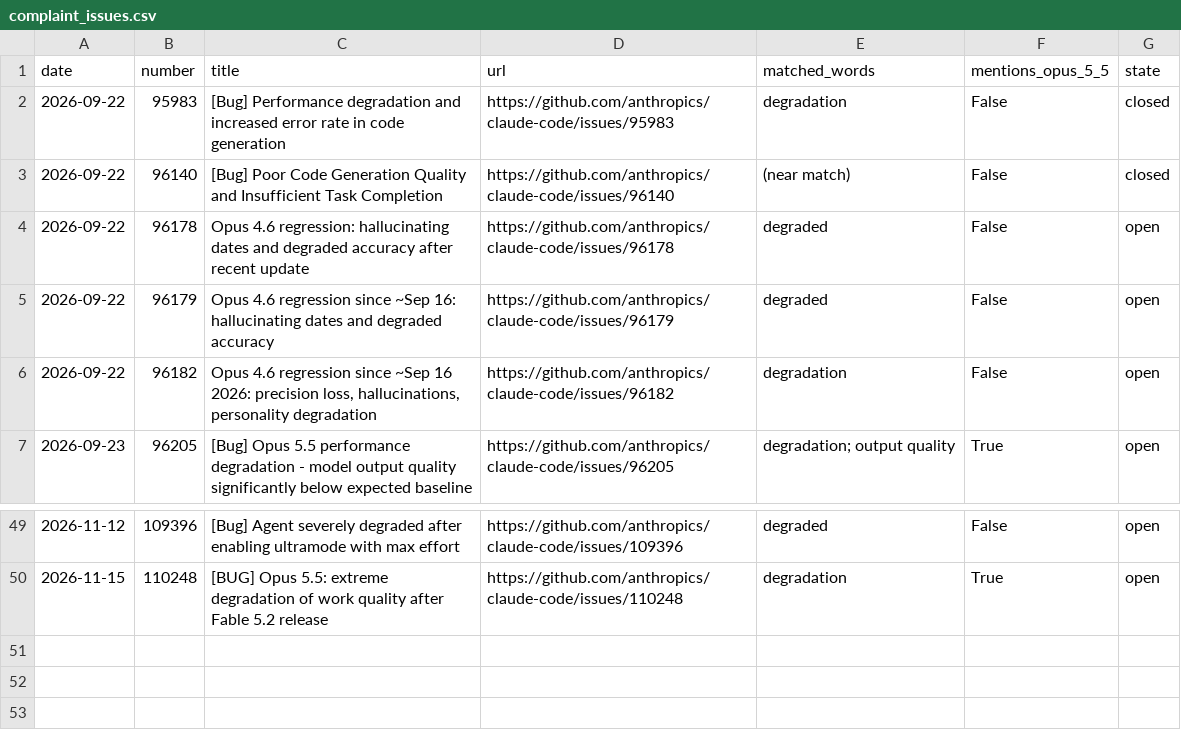
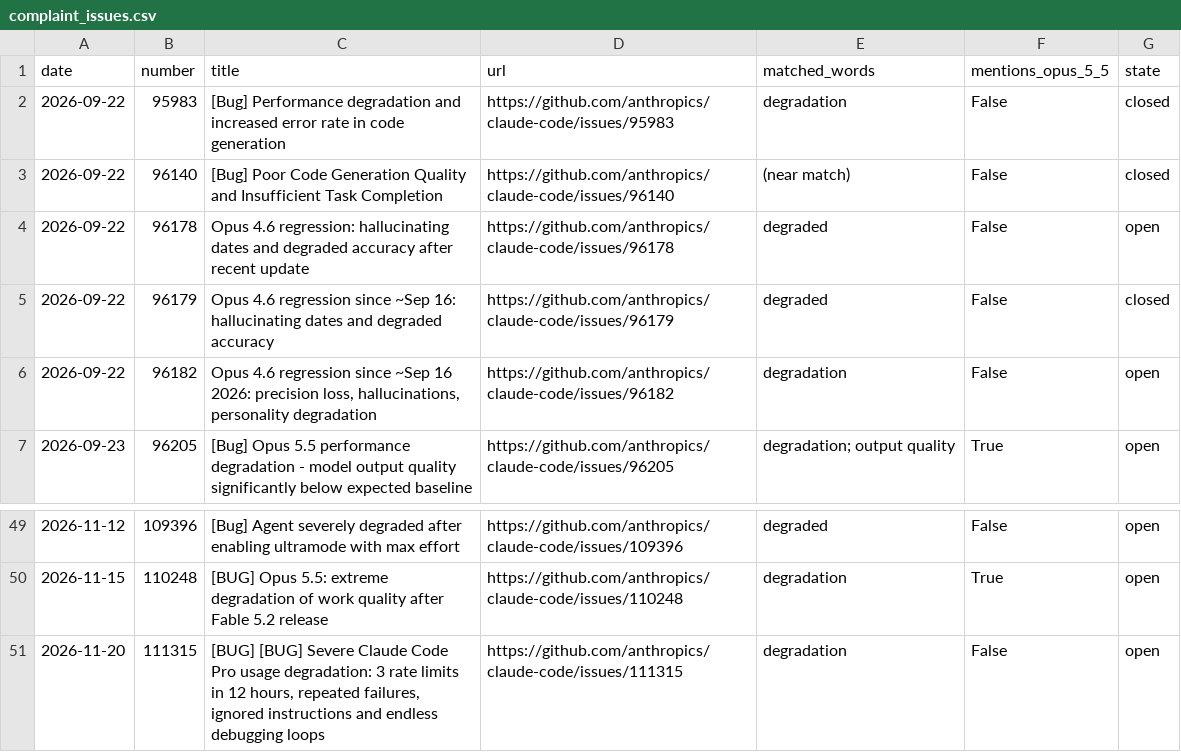
Before and after one commit to unfocusedbunny/claudelit, a CSV file: data/github/complaint_issues.csv, drawn as a sheet; only a part is shown, gaps mark what is left out.

```diff
--- a/data/github/complaint_issues.csv
+++ b/data/github/complaint_issues.csv
@@ -4,3 +4,3 @@ date,number,title,url,matched_words,mentions_opus_5_5,state
 2026-09-22,96178,Opus 4.6 regression: hallucinating dates and degraded accuracy after recent update,https://github.com/anthropics/claude-code/issues/96178,degraded,False,open
-2026-09-22,96179,Opus 4.6 regression since ~Sep 16: hallucinating dates and degraded accuracy,https://github.com/anthropics/claude-code/issues/96179,degraded,False,open
+2026-09-22,96179,Opus 4.6 regression since ~Sep 16: hallucinating dates and degraded accuracy,https://github.com/anthropics/claude-code/issues/96179,degraded,False,closed
 2026-09-22,96182,"Opus 4.6 regression since ~Sep 16 2026: precision loss, hallucinations, personality degradation",https://github.com/anthropics/claude-code/issues/96182,degradation,False,open
@@ -50 +50,2 @@ date,number,title,url,matched_words,mentions_opus_5_5,state
 2026-11-15,110248,[BUG] Opus 5.5: extreme degradation of work quality after Fable 5.2 release,https://github.com/anthropics/claude-code/issues/110248,degradation,True,open
+2026-11-20,111315,"[BUG] [BUG] Severe Claude Code Pro usage degradation: 3 rate limits in 12 hours, repeated failures, ignored instructions and endless debugging loops",https://github.com/anthropics/claude-code/issues/111315,degradation,False,open
```
Also changed, not shown: data/github/daily.csv, data/livenerf/daily.csv.
